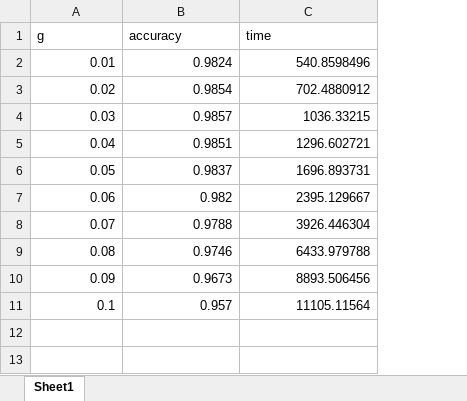
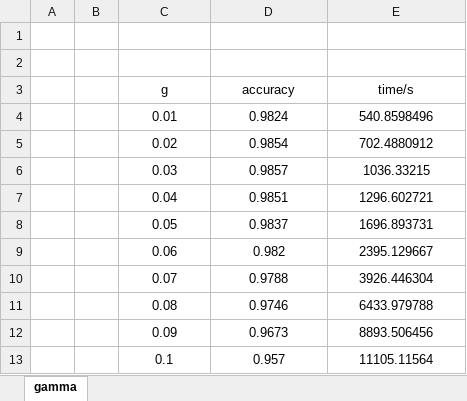
Before and after one commit to marinajacks/SVM-MNISTS, an Excel workbook: 文章/训练数据.xlsx, sheet gamma, drawn as a sheet; values as stored, in another font and other column widths than the file's, no borders; table styles not drawn; addresses are those after the commit; the diff names each change by its address in the sheet, - before the commit and + after, or states it on an @@ line.

Commit message:
训练数据修改

```diff
--- a/文章/训练数据.xlsx (sheet gamma)
+++ b/文章/训练数据.xlsx (sheet gamma)
-sheet tab: Sheet1
+sheet tab: gamma
+column A, empty
+column B, empty
+row 1: (empty)
+row 2: (empty)
-C3:E3 alignment: left
+C3:E3 alignment: center
-E3: time
+E3: time/s
-C4:E13 alignment: right
+C4:E13 alignment: center
```
